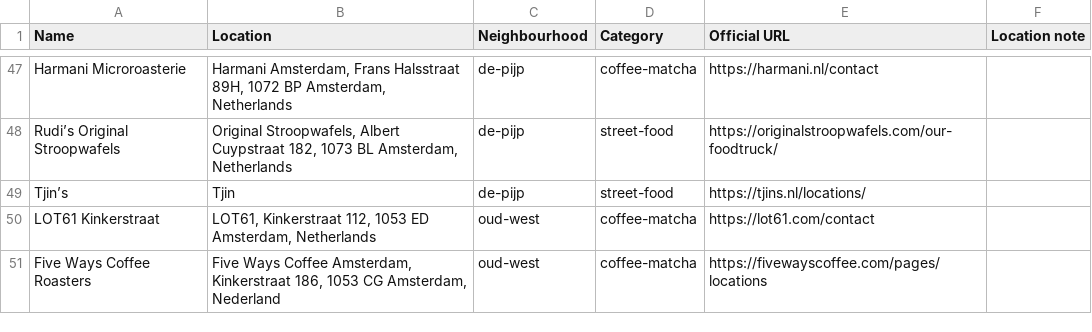
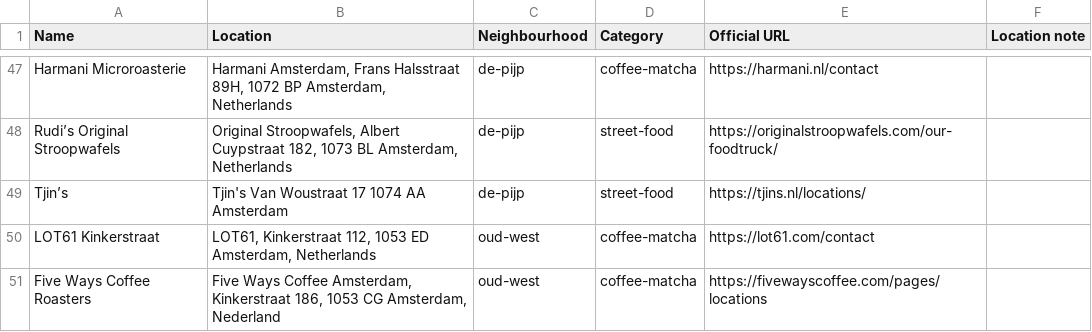
Before and after one commit to romikser/amsterdam-guide, a CSV file: exports/google/all/amsterdam.csv, drawn as a sheet; only a part is shown, gaps mark what is left out.

Commit message:
Publish hosted Google My Maps links for all guide scopes

```diff
--- a/exports/google/all/amsterdam.csv
+++ b/exports/google/all/amsterdam.csv
@@ -48,3 +48,3 @@ Harmani Microroasterie,"Harmani Amsterdam, Frans Halsstraat 89H, 1072 BP Amsterd
 Rudi’s Original Stroopwafels,"Original Stroopwafels, Albert Cuypstraat 182, 1073 BL Amsterdam, Netherlands",de-pijp,street-food,https://originalstroopwafels.com/our-foodtruck/,
-Tjin’s,Tjin,de-pijp,street-food,https://tjins.nl/locations/,
+Tjin’s,Tjin's Van Woustraat 17 1074 AA Amsterdam,de-pijp,street-food,https://tjins.nl/locations/,
 LOT61 Kinkerstraat,"LOT61, Kinkerstraat 112, 1053 ED Amsterdam, Netherlands",oud-west,coffee-matcha,https://lot61.com/contact,
```
Also changed, not shown: exports/google/neighbourhoods/de-pijp.csv, exports/google/types/street-food.csv, 22 other files.
